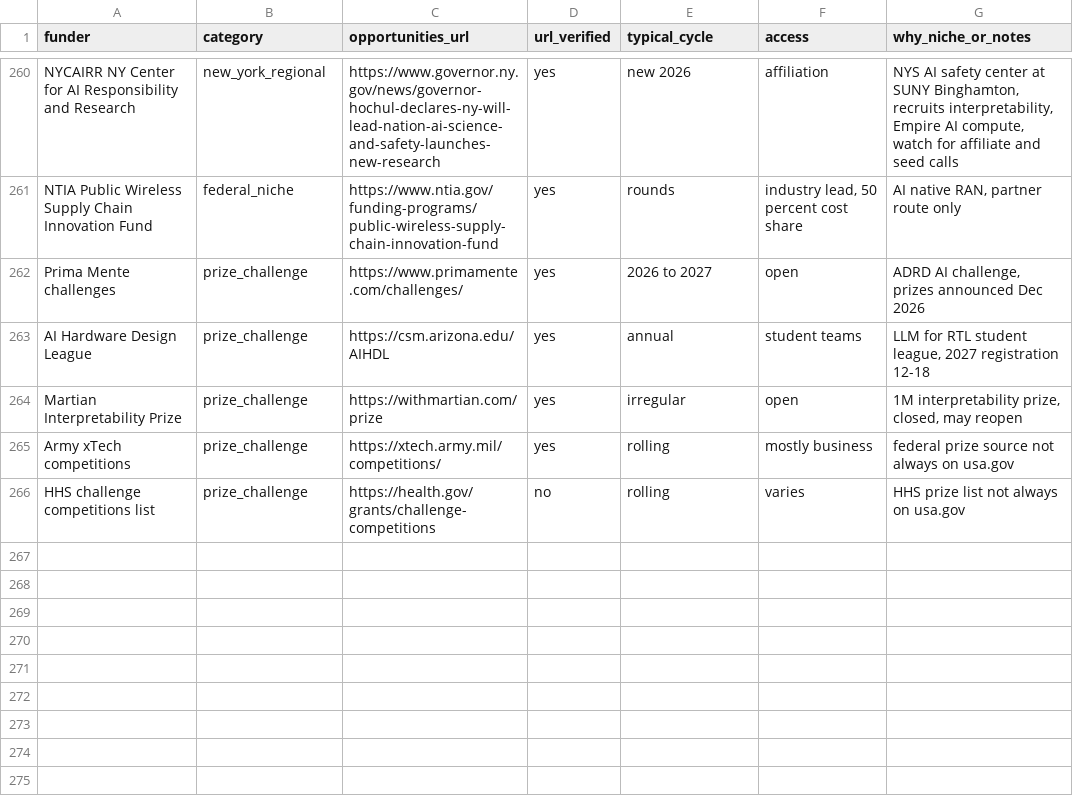
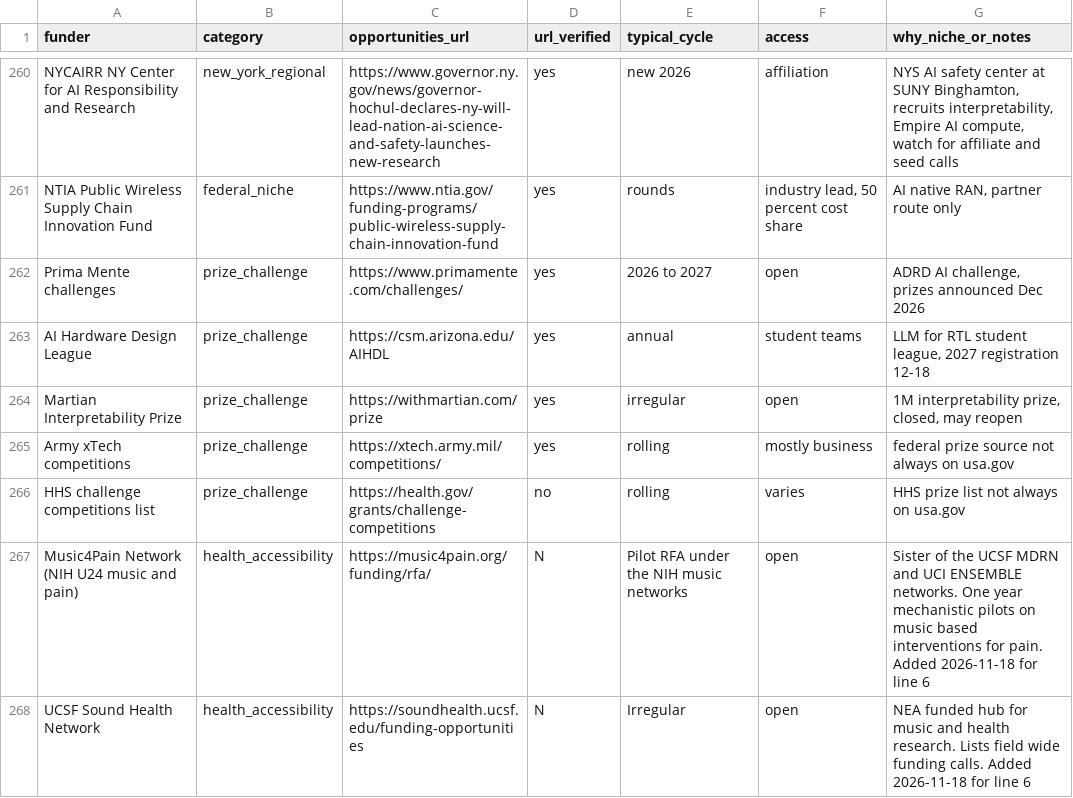
Before and after one commit to aquastar/zhiqian-ai, a CSV file: public/funding/watchlist.csv, drawn as a sheet; only a part is shown, gaps mark what is left out.

Commit message:
Funding brief 2026-11-18

```diff
--- a/public/funding/watchlist.csv
+++ b/public/funding/watchlist.csv
@@ -266 +266,3 @@ Army xTech competitions,prize_challenge,https://xtech.army.mil/competitions/,yes
 HHS challenge competitions list,prize_challenge,https://health.gov/grants/challenge-competitions,no,rolling,varies,HHS prize list not always on usa.gov
+Music4Pain Network (NIH U24 music and pain),health_accessibility,https://music4pain.org/funding/rfa/,N,Pilot RFA under the NIH music networks,open,Sister of the UCSF MDRN and UCI ENSEMBLE networks. One year mechanistic pilots on music based interventions for pain. Added 2026-11-18 for line 6
+UCSF Sound Health Network,health_accessibility,https://soundhealth.ucsf.edu/funding-opportunities,N,Irregular,open,NEA funded hub for music and health research. Lists field wide funding calls. Added 2026-11-18 for line 6
```
Also changed, not shown: 3 other files.
